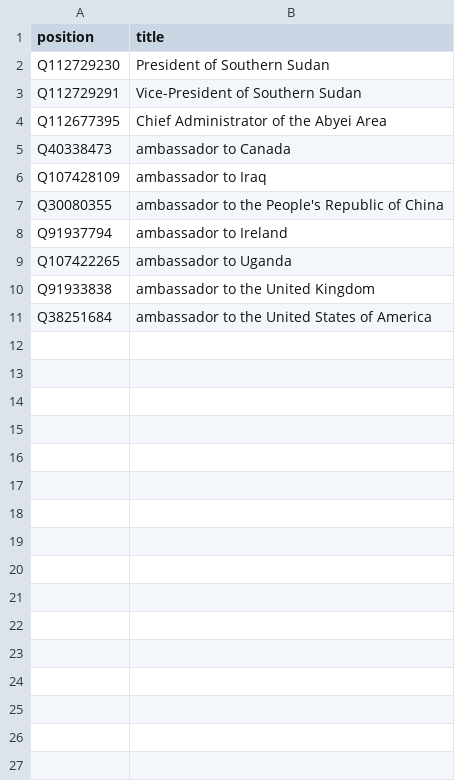
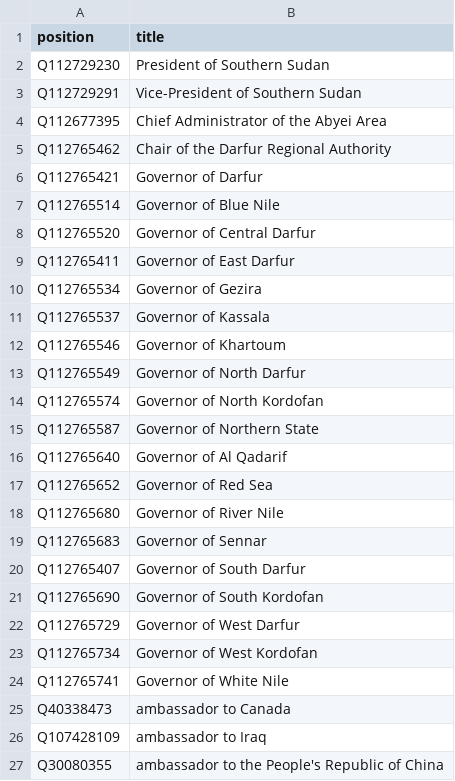
Before and after one commit to every-politician-scrapers/sudan, a CSV file: wikidata/xtra-positions.csv, drawn as a sheet; only a part is shown; the shorter side is filled out with more unchanged rows.

Commit message:
Add governor positions

```diff
--- a/wikidata/xtra-positions.csv
+++ b/wikidata/xtra-positions.csv
@@ -4,2 +4,22 @@ Q112729291,Vice-President of Southern Sudan
 Q112677395,Chief Administrator of the Abyei Area
+Q112765462,Chair of the Darfur Regional Authority
+Q112765421,Governor of Darfur
+Q112765514,Governor of Blue Nile
+Q112765520,Governor of Central Darfur
+Q112765411,Governor of East Darfur
+Q112765534,Governor of Gezira
+Q112765537,Governor of Kassala
+Q112765546,Governor of Khartoum
+Q112765549,Governor of North Darfur
+Q112765574,Governor of North Kordofan
+Q112765587,Governor of Northern State
+Q112765640,Governor of Al Qadarif
+Q112765652,Governor of Red Sea
+Q112765680,Governor of River Nile
+Q112765683,Governor of Sennar
+Q112765407,Governor of South Darfur
+Q112765690,Governor of South Kordofan
+Q112765729,Governor of West Darfur
+Q112765734,Governor of West Kordofan
+Q112765741,Governor of White Nile
 Q40338473,ambassador to Canada
```
